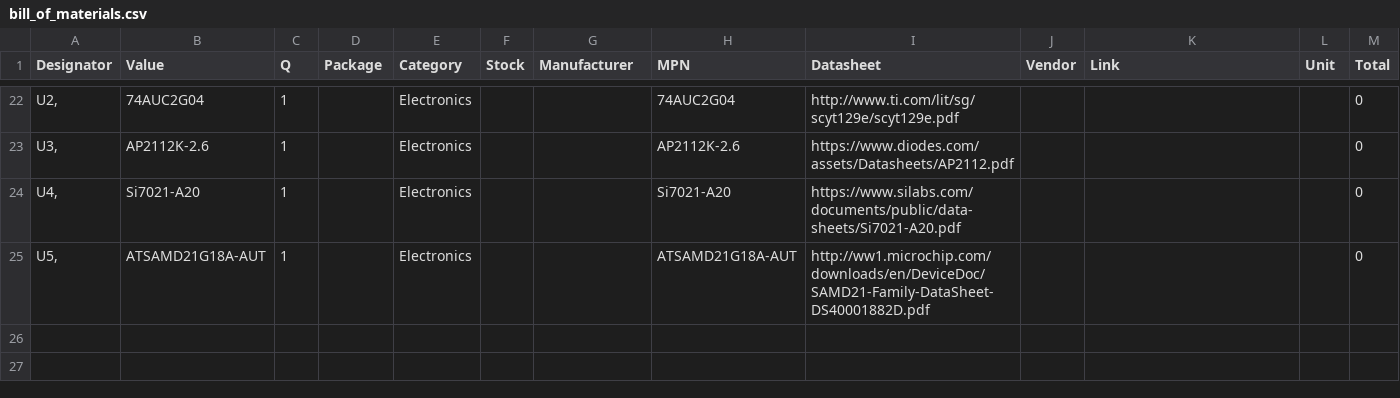
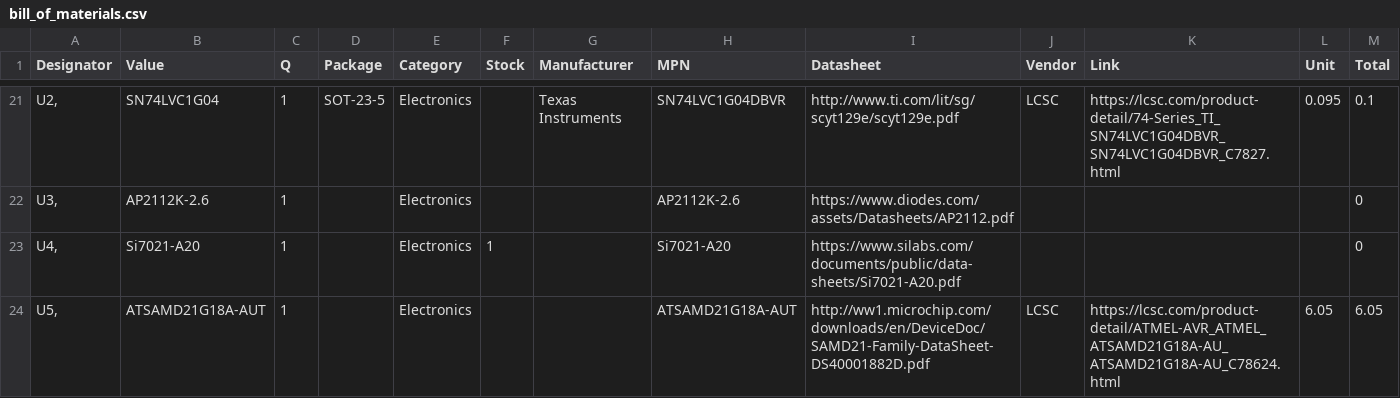
Before and after one commit to hutscape/pine, a CSV file: _data/bill_of_materials.csv, drawn as a sheet; only a part is shown, gaps mark what is left out; addresses are those after the commit; the diff covers the shown part only; the diff names each change by its address in the sheet, - before the commit and + after, or states it on an @@ line.

Commit message:
[design] Update BOM with vendor links

```diff
--- a/_data/bill_of_materials.csv
+++ b/_data/bill_of_materials.csv
-B21 (Value): 74AUC2G04
+B21 (Value): SN74LVC1G04
-D21 (Package): (empty)
+D21 (Package): SOT-23-5
-G21 (Manufacturer): (empty)
+G21 (Manufacturer): Texas Instruments
-H21 (MPN): 74AUC2G04
+H21 (MPN): SN74LVC1G04DBVR
-J21 (Vendor): (empty)
+J21 (Vendor): LCSC
-K21 (Link): (empty)
+K21 (Link): https://lcsc.com/product-detail/74-Series_TI_SN74LVC1G04DBVR_SN74LVC1G04DBVR_C7827.html
-L21 (Unit): (empty)
+L21 (Unit): 0.095
-M21 (Total): 0
+M21 (Total): 0.1
-F23 (Stock): (empty)
+F23 (Stock): 1
-J24 (Vendor): (empty)
+J24 (Vendor): LCSC
-K24 (Link): (empty)
+K24 (Link): https://lcsc.com/product-detail/ATMEL-AVR_ATMEL_ATSAMD21G18A-AU_ATSAMD21G18A-AU_C78624.html
-L24 (Unit): (empty)
+L24 (Unit): 6.05
-M24 (Total): 0
+M24 (Total): 6.05
```
Also changed, not shown: 1 added row, 2 removed rows and 73 edited cells elsewhere in this file, 4 other files.
